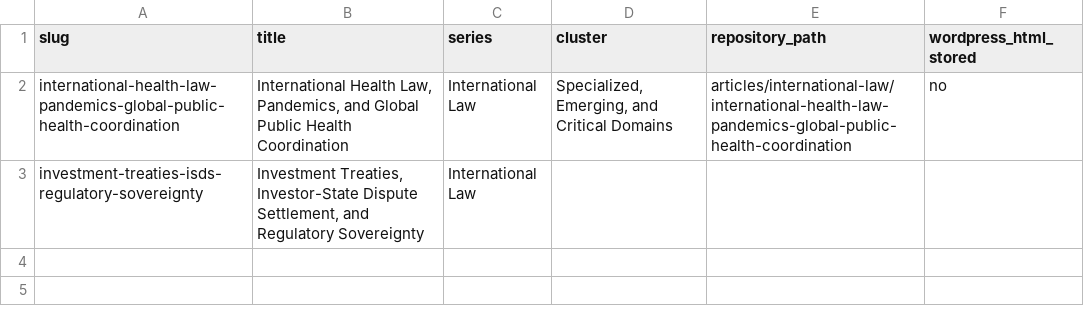
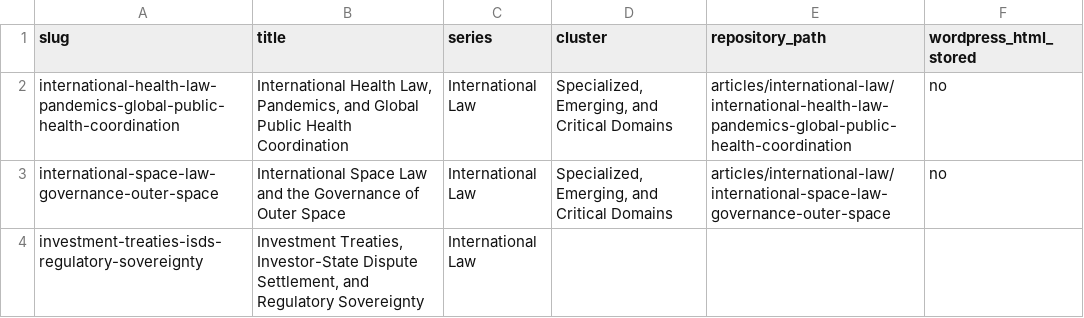
Before and after one commit to Content-Catalyst-LLC/international-law-research, a CSV file: data/catalyst-data/international_law_article_index.csv, drawn as a sheet; the diff names each change by its address in the sheet, - before the commit and + after, or states it on an @@ line.

Commit message:
Add international space law support package and remove HTML docs

```diff
--- a/data/catalyst-data/international_law_article_index.csv
+++ b/data/catalyst-data/international_law_article_index.csv
+row 3: international-space-law-governance-outer-space | International Space Law and the Governance of Outer Space | International Law | Specialized, Emerging, and Critical Domains | articles/international-law/international-space-law-governance-outer-space | no
```
Also changed, not shown: data/catalyst_data/international_law_articles.csv, 12 other files.
